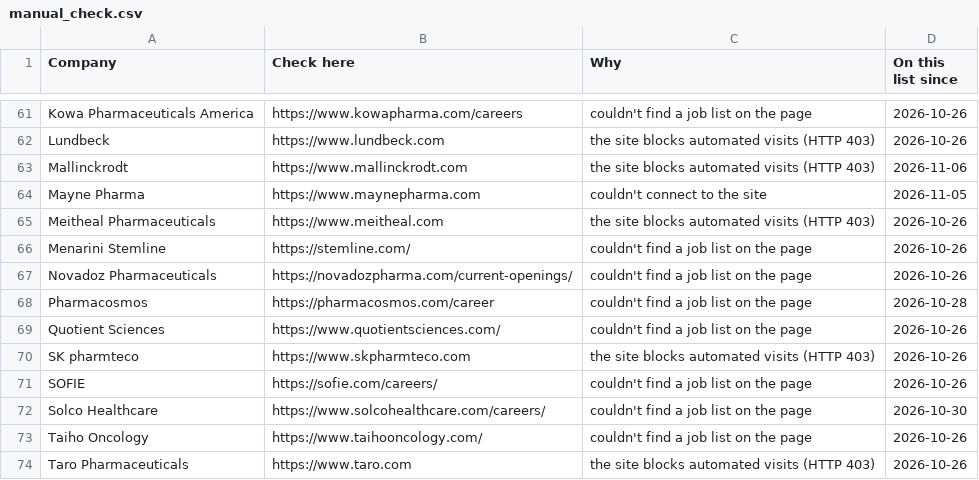
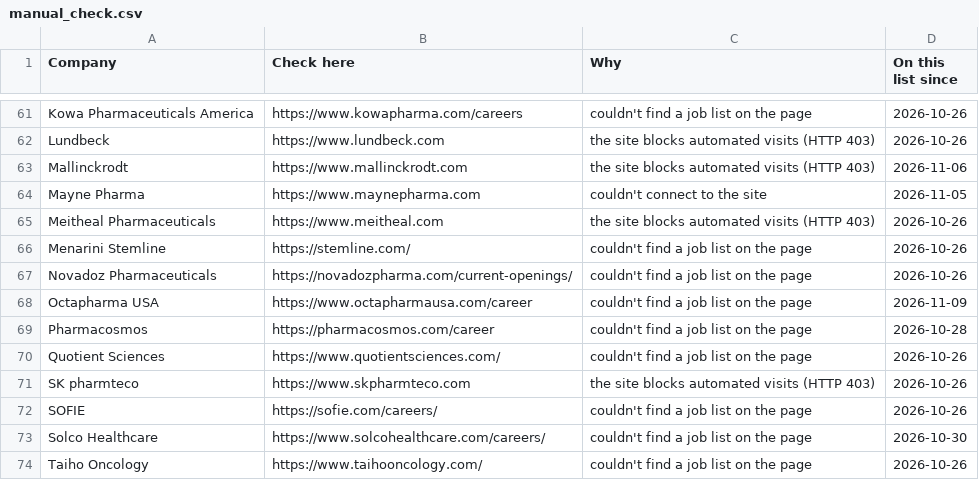
Before and after one commit to arkit-reg/Job_Watch_21, a CSV file: manual_check.csv, drawn as a sheet; only a part is shown, gaps mark what is left out; the shorter side is filled out with more unchanged rows; the diff names each change by its address in the sheet, - before the commit and + after, or states it on an @@ line.

```diff
--- a/manual_check.csv
+++ b/manual_check.csv
+row 68: Octapharma USA | https://www.octapharmausa.com/career | couldn't find a job list on the page | 2026-11-09
```
Also changed, not shown: 1 other file.
